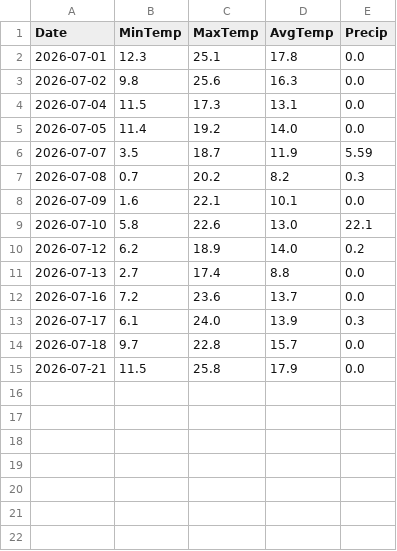
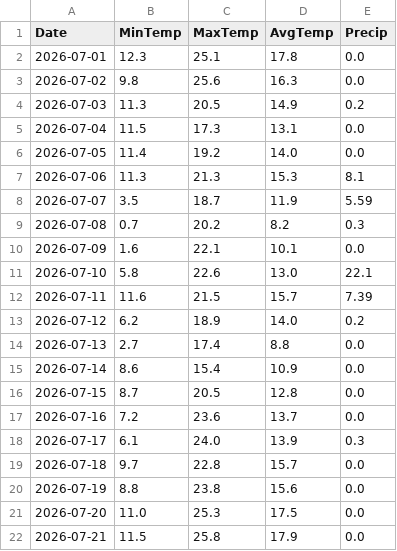
Before and after one commit to rafael-valiati/meteo-curitiba, a CSV file: month_data.csv, drawn as a sheet; the diff names each change by its address in the sheet, - before the commit and + after, or states it on an @@ line.

Commit message:
Update month_data.csv

```diff
--- a/month_data.csv
+++ b/month_data.csv
+row 4: 2026-07-03 | 11.3 | 20.5 | 14.9 | 0.2
+row 7: 2026-07-06 | 11.3 | 21.3 | 15.3 | 8.1
+row 12: 2026-07-11 | 11.6 | 21.5 | 15.7 | 7.39
+row 15: 2026-07-14 | 8.6 | 15.4 | 10.9 | 0.0
+row 16: 2026-07-15 | 8.7 | 20.5 | 12.8 | 0.0
+row 20: 2026-07-19 | 8.8 | 23.8 | 15.6 | 0.0
+row 21: 2026-07-20 | 11.0 | 25.3 | 17.5 | 0.0
```
